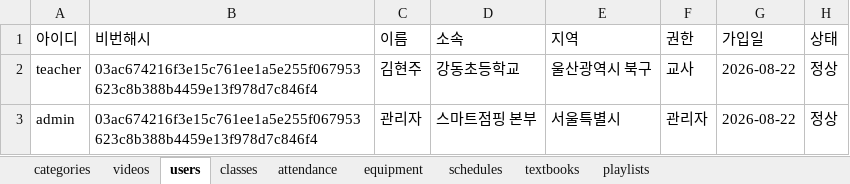
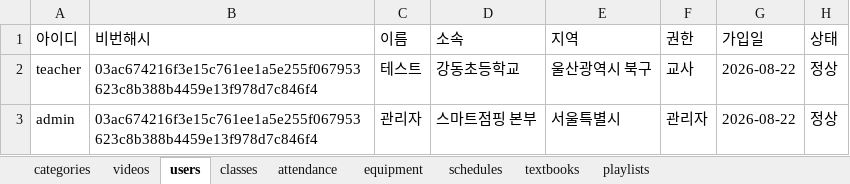
Before and after one commit to legoschool/smart-jumping, an Excel workbook: 스마트점핑_DB.xlsx, sheet users, drawn as a sheet; values as stored, in another font and other column widths than the file's, no borders; the diff names each change by its address in the sheet, - before the commit and + after, or states it on an @@ line.

```diff
--- a/스마트점핑_DB.xlsx (sheet users)
+++ b/스마트점핑_DB.xlsx (sheet users)
-C2 (이름): 김현주
+C2 (이름): 테스트
```
Also changed, not shown: sheet equipment, 3 other files.
